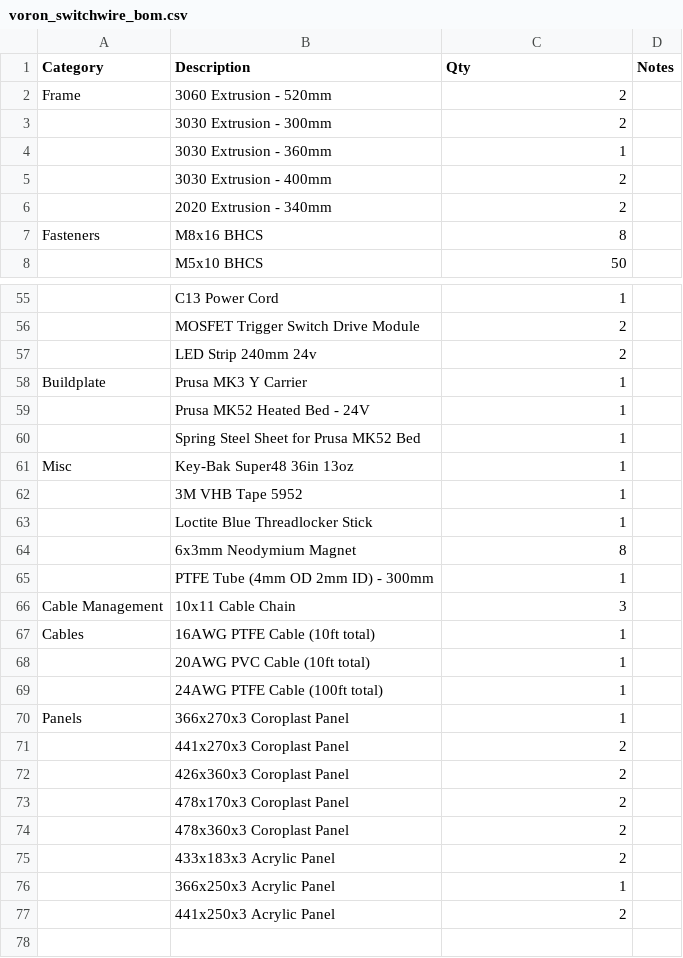
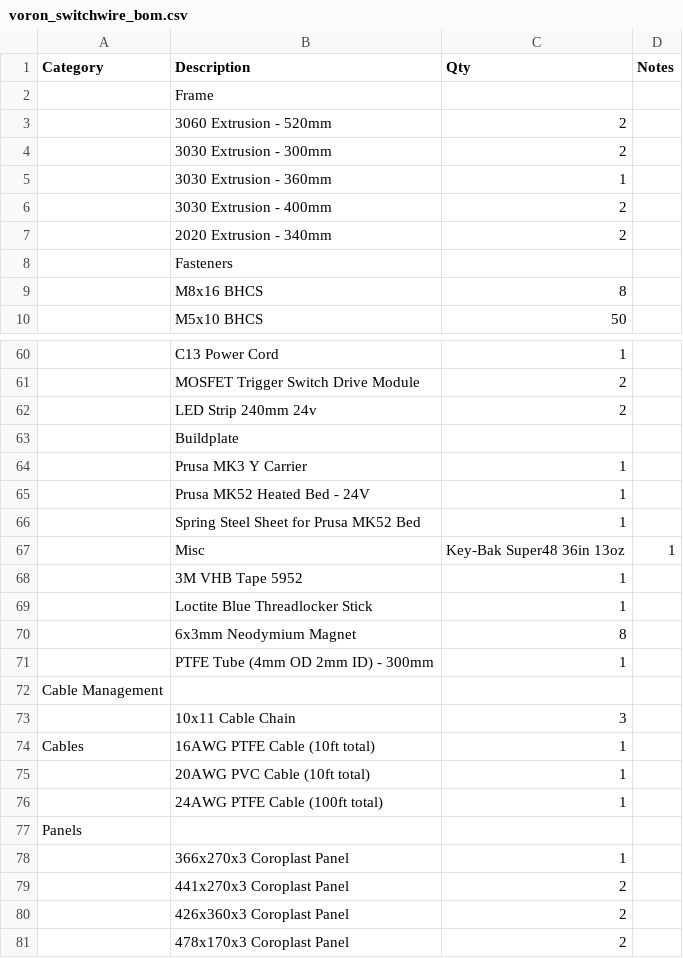
Before and after one commit to NickyDrinks/Voron-Switchwire, a CSV file: voron_switchwire_bom.csv, drawn as a sheet; only a part is shown, gaps mark what is left out; the shorter side is filled out with more unchanged rows; removed rows and columns are numbered as before the commit, all else as after; the diff covers the shown part only; the diff names each change by its address in the sheet, - before the commit and + after, or states it on an @@ line.

Commit message:
Update voron_switchwire_bom.csv

```diff
--- a/voron_switchwire_bom.csv
+++ b/voron_switchwire_bom.csv
+row 2:  | Frame
-A3 (Category): Frame
+A3 (Category): (empty)
+row 8:  | Fasteners
-A9 (Category): Fasteners
+A9 (Category): (empty)
+row 63:  | Buildplate
-A64 (Category): Buildplate
+A64 (Category): (empty)
-row 61: Misc | Key-Bak Super48 36in 13oz | 1
+row 67:  | Misc | Key-Bak Super48 36in 13oz | 1
+row 72: Cable Management
-A73 (Category): Cable Management
+A73 (Category): (empty)
+row 77: Panels
-A78 (Category): Panels
+A78 (Category): (empty)
```
Also changed, not shown: 3 added rows and 3 edited cells elsewhere in this file.
